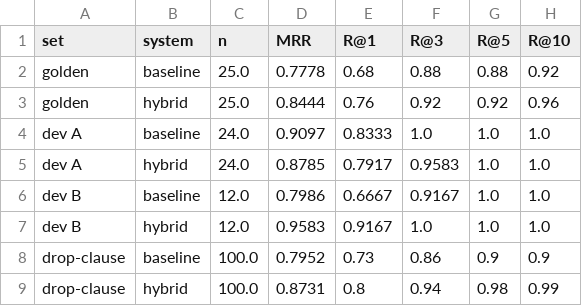
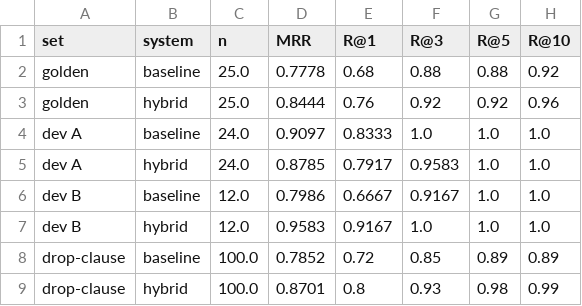
Before and after one commit to patel-manav20/Data266-Lab2-Team17, a CSV file: part1_rag/member_manav/outputs/p1_eval_retrieval.csv, drawn as a sheet.

```diff
--- a/part1_rag/member_manav/outputs/p1_eval_retrieval.csv
+++ b/part1_rag/member_manav/outputs/p1_eval_retrieval.csv
@@ -7,3 +7,3 @@ dev B,baseline,12.0,0.7986,0.6667,0.9167,1.0,1.0
 dev B,hybrid,12.0,0.9583,0.9167,1.0,1.0,1.0
-drop-clause,baseline,100.0,0.7952,0.73,0.86,0.9,0.9
-drop-clause,hybrid,100.0,0.8731,0.8,0.94,0.98,0.99
+drop-clause,baseline,100.0,0.7852,0.72,0.85,0.89,0.89
+drop-clause,hybrid,100.0,0.8701,0.8,0.93,0.98,0.99
```
Also changed, not shown: 6 other files.
